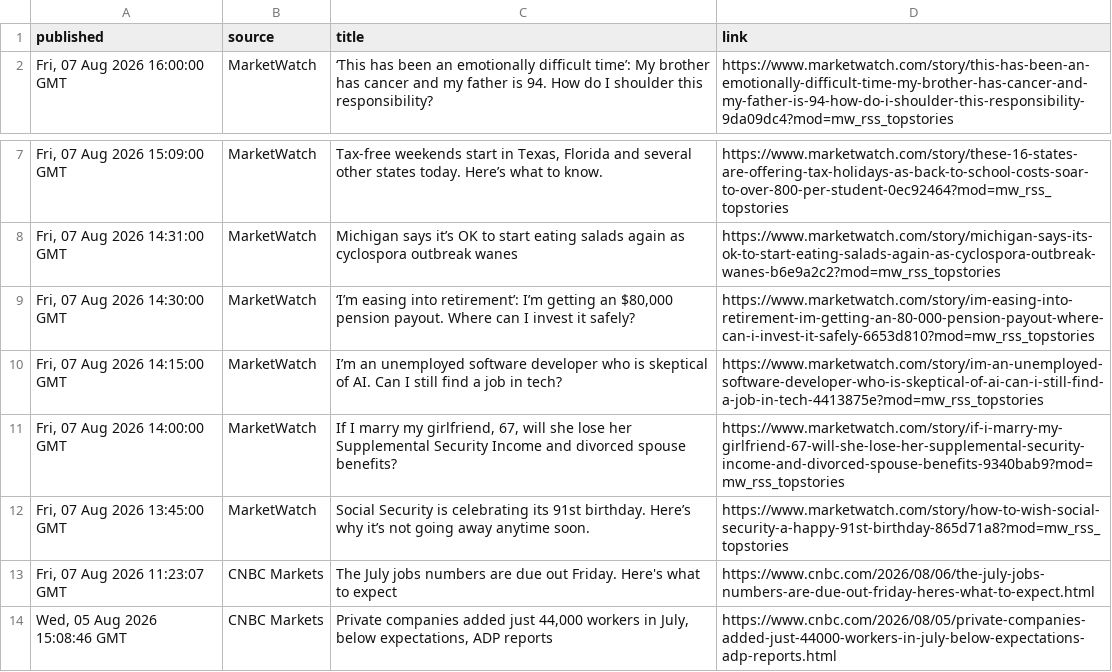
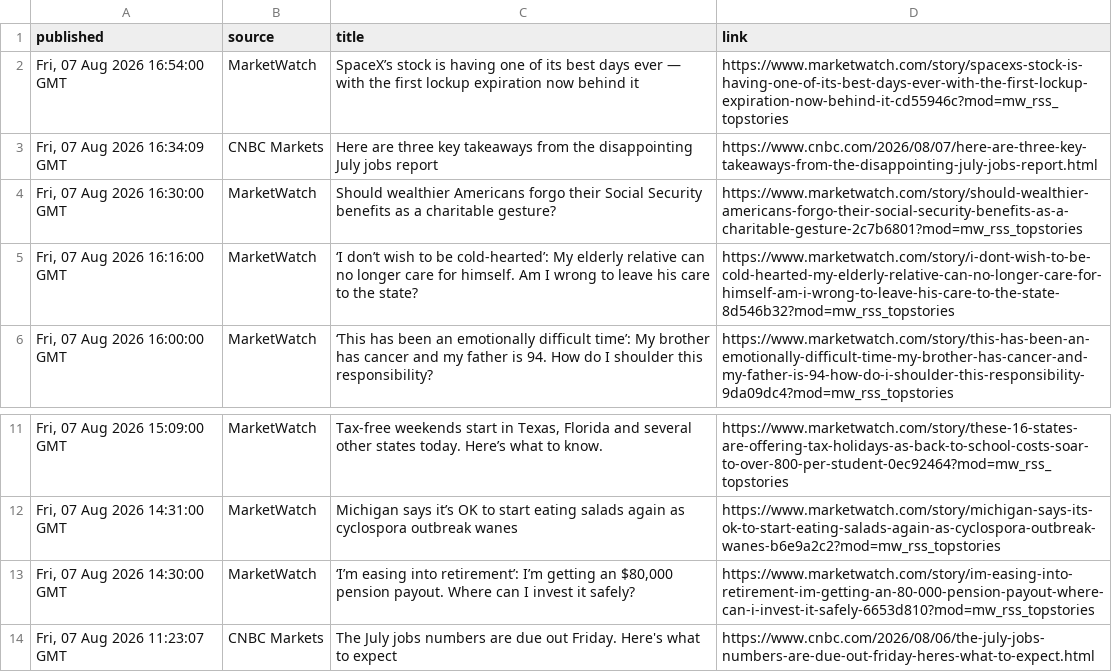
Before and after one commit to aivisionaryworld-blip/ai-insider-site, a CSV file: public_market_news.csv, drawn as a sheet; only a part is shown, gaps mark what is left out; the shorter side is filled out with more unchanged rows; removed rows and columns are numbered as before the commit, all else as after; the diff covers the shown part only; the diff names each change by its address in the sheet, - before the commit and + after, or states it on an @@ line.

```diff
--- a/public_market_news.csv
+++ b/public_market_news.csv
+row 2: Fri, 07 Aug 2026 16:54:00 GMT | MarketWatch | SpaceX’s stock is having one of its best days ever — with the first lockup expiration now behind it | https://www.marketwatch.com/story/spacexs-stock-is-having-one-of-its-best-days-ever-with-the-first-lockup-expiration-now-behind-it-cd55946c?mod=mw_rss_topstories
+row 3: Fri, 07 Aug 2026 16:34:09 GMT | CNBC Markets | Here are three key takeaways from the disappointing July jobs report | https://www.cnbc.com/2026/08/07/here-are-three-key-takeaways-from-the-disappointing-july-jobs-report.html
+row 4: Fri, 07 Aug 2026 16:30:00 GMT | MarketWatch | Should wealthier Americans forgo their Social Security benefits as a charitable gesture? | https://www.marketwatch.com/story/should-wealthier-americans-forgo-their-social-security-benefits-as-a-charitable-gesture-2c7b6801?mod=mw_rss_topstories
+row 5: Fri, 07 Aug 2026 16:16:00 GMT | MarketWatch | ‘I don’t wish to be cold-hearted’: My elderly relative can no longer care for himself. Am I wrong to leave his care to the state? | https://www.marketwatch.com/story/i-dont-wish-to-be-cold-hearted-my-elderly-relative-can-no-longer-care-for-himself-am-i-wrong-to-leave-his-care-to-the-state-8d546b32?mod=mw_rss_topstories
-row 10: Fri, 07 Aug 2026 14:15:00 GMT | MarketWatch | I’m an unemployed software developer who is skeptical of AI. Can I still find a job in tech? | https://www.marketwatch.com/story/im-an-unemployed-software-developer-who-is-skeptical-of-ai-can-i-still-find-a-job-in-tech-4413875e?mod=mw_rss_topstories
-row 11: Fri, 07 Aug 2026 14:00:00 GMT | MarketWatch | If I marry my girlfriend, 67, will she lose her Supplemental Security Income and divorced spouse benefits? | https://www.marketwatch.com/story/if-i-marry-my-girlfriend-67-will-she-lose-her-supplemental-security-income-and-divorced-spouse-benefits-9340bab9?mod=mw_rss_topstories
-row 12: Fri, 07 Aug 2026 13:45:00 GMT | MarketWatch | Social Security is celebrating its 91st birthday. Here’s why it’s not going away anytime soon. | https://www.marketwatch.com/story/how-to-wish-social-security-a-happy-91st-birthday-865d71a8?mod=mw_rss_topstories
```
Also changed, not shown: 1 removed row and 30 edited cells elsewhere in this file.
